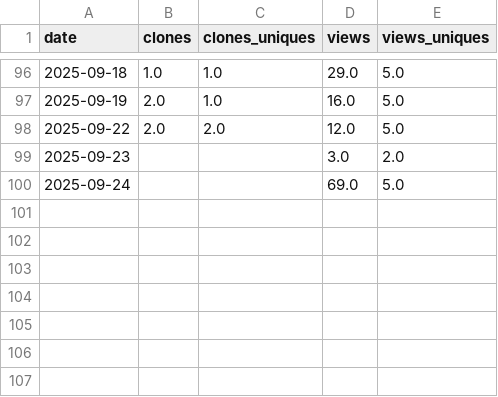
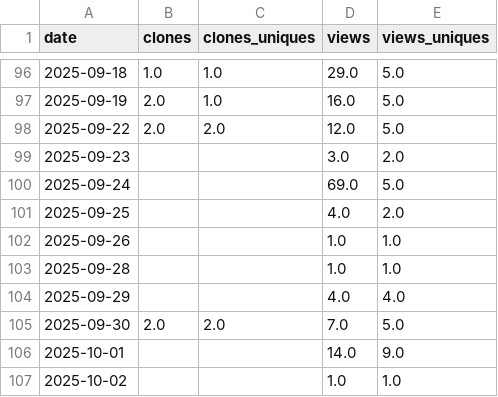
Before and after one commit to ThomTech0/ThomTech0.github.io, a CSV file: traffic_data.csv, drawn as a sheet; only a part is shown, gaps mark what is left out.

Commit message:
Update traffic 2025-10-02 09:41:25

```diff
--- a/traffic_data.csv
+++ b/traffic_data.csv
@@ -100 +100,8 @@ date,clones,clones_uniques,views,views_uniques
 2025-09-24,,,69.0,5.0
+2025-09-25,,,4.0,2.0
+2025-09-26,,,1.0,1.0
+2025-09-28,,,1.0,1.0
+2025-09-29,,,4.0,4.0
+2025-09-30,2.0,2.0,7.0,5.0
+2025-10-01,,,14.0,9.0
+2025-10-02,,,1.0,1.0
```
Also changed, not shown: 1 other file.
